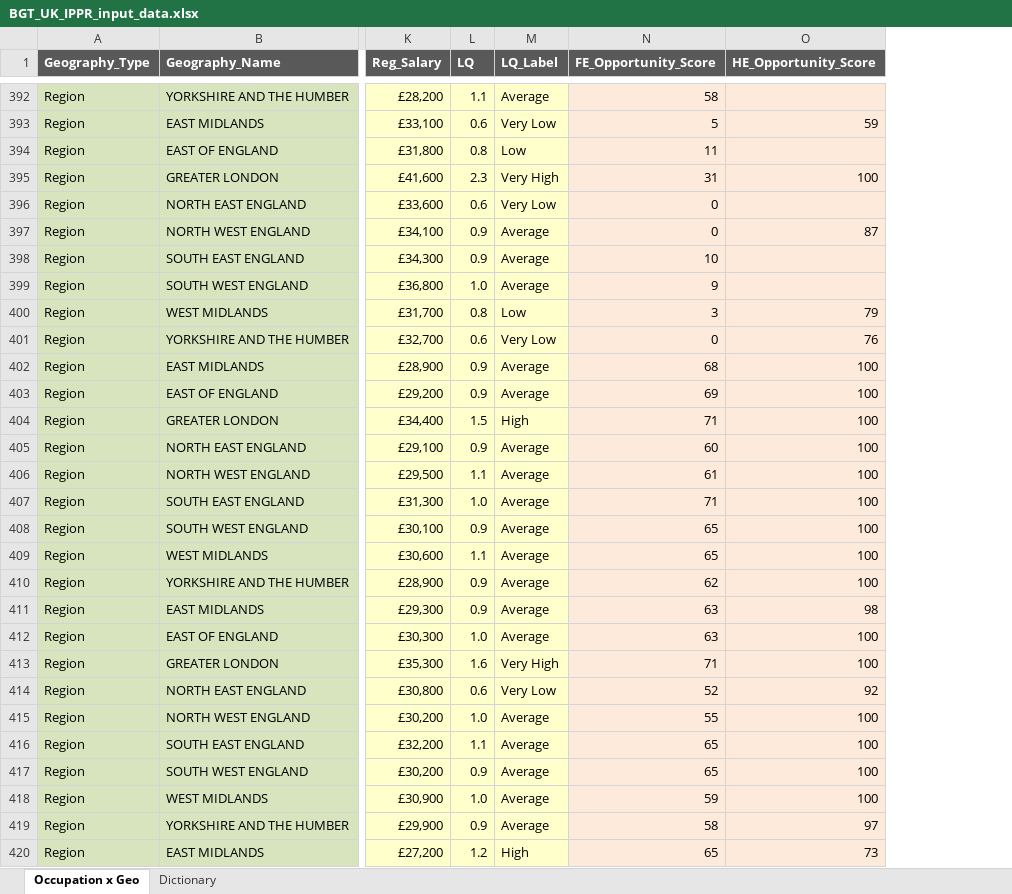
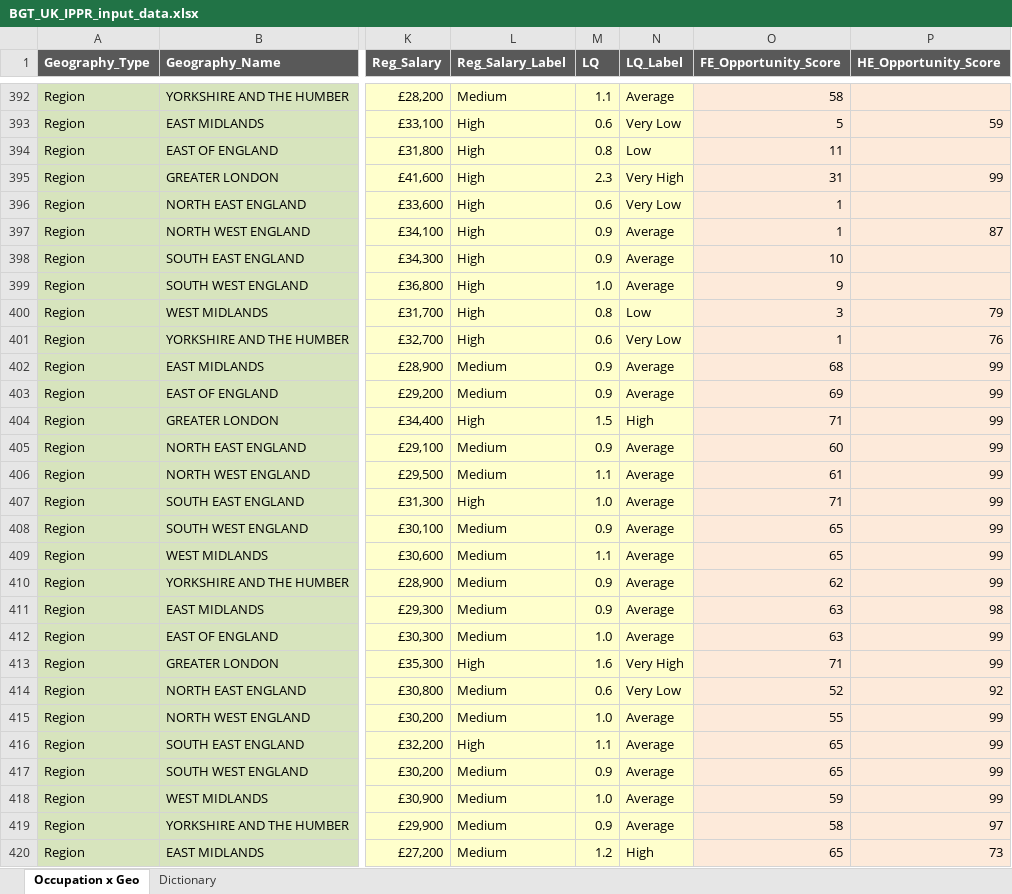
Before and after one commit to BGT-Analytics/where-the-work-is, an Excel workbook: data/BGT_UK_IPPR_input_data.xlsx, sheet Occupation x Geo, drawn as a sheet; only a part is shown, gaps mark what is left out; values as stored, in another font and other column widths than the file's, no borders; addresses are those after the commit; the diff covers the shown part only; the diff names each change by its address in the sheet, - before the commit and + after, or states it on an @@ line.

Commit message:
percentile salary cutoffs, update data, closes #107

```diff
--- a/data/BGT_UK_IPPR_input_data.xlsx (sheet Occupation x Geo)
+++ b/data/BGT_UK_IPPR_input_data.xlsx (sheet Occupation x Geo)
+column L (Reg_Salary_Label), rows 392-420: Medium | High | High | High | High | High | High | High | High | High | Medium | Medium | High | Medium | Medium | High | Medium | Medium | Medium | Medium | Medium | High | Medium | Medium | High | Medium | Medium | Medium | Medium
-P395 (HE_Opportunity_Score): 100
+P395 (HE_Opportunity_Score): 99
-O396:O397 (FE_Opportunity_Score): 0
+O396:O397 (FE_Opportunity_Score): 1
-O401 (FE_Opportunity_Score): 0
+O401 (FE_Opportunity_Score): 1
-P402:P410 (HE_Opportunity_Score): 100
+P402:P410 (HE_Opportunity_Score): 99
-P412:P413 (HE_Opportunity_Score): 100
+P412:P413 (HE_Opportunity_Score): 99
-P415:P418 (HE_Opportunity_Score): 100
+P415:P418 (HE_Opportunity_Score): 99
```
Also changed, not shown: 99 edited cells elsewhere in this sheet, 4 other files.
